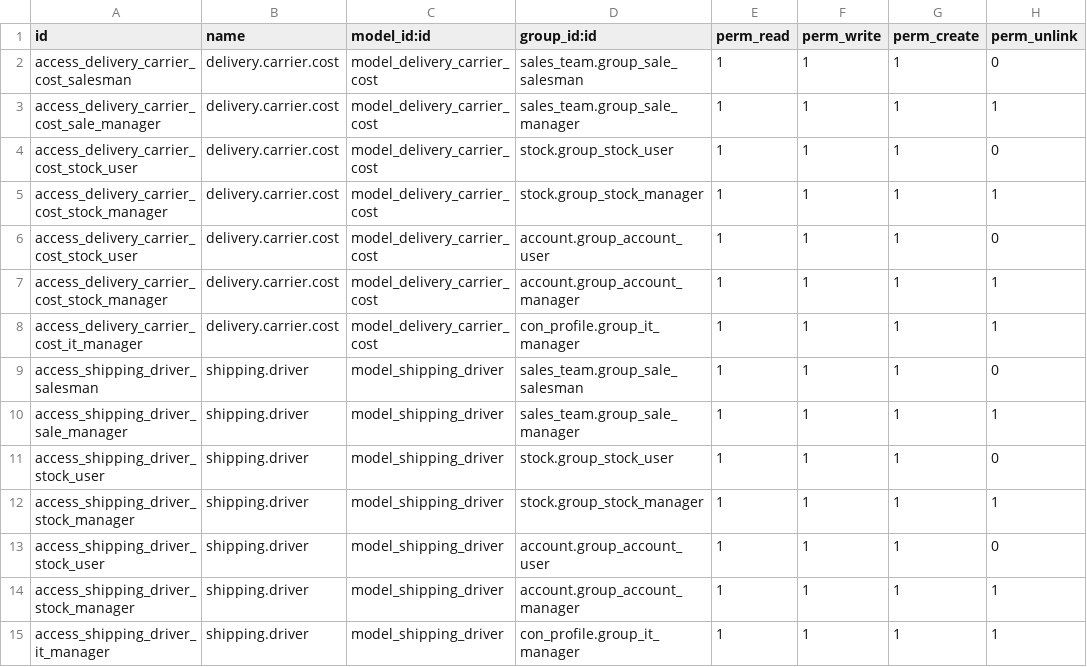
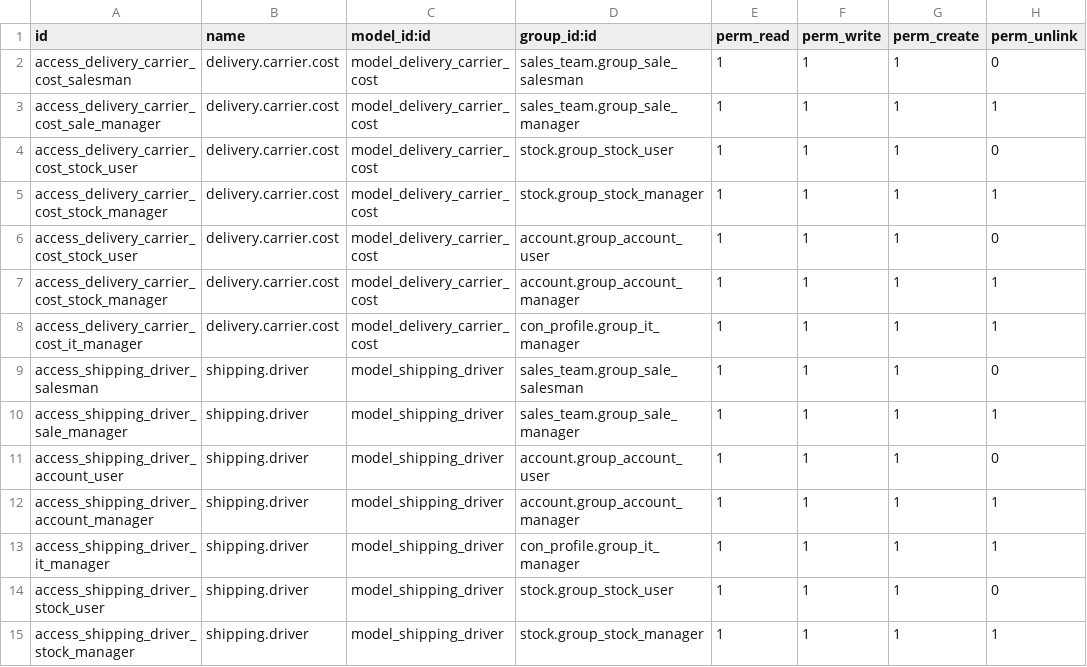
Before and after one commit to mah007/conalquipo, a CSV file: con_delivery/security/ir.model.access.csv, drawn as a sheet.

```diff
--- a/con_delivery/security/ir.model.access.csv
+++ b/con_delivery/security/ir.model.access.csv
@@ -10,6 +10,6 @@ access_shipping_driver_salesman,shipping.driver,model_shipping_driver,sales_team
 access_shipping_driver_sale_manager,shipping.driver,model_shipping_driver,sales_team.group_sale_manager,1,1,1,1
+access_shipping_driver_account_user,shipping.driver,model_shipping_driver,account.group_account_user,1,1,1,0
+access_shipping_driver_account_manager,shipping.driver,model_shipping_driver,account.group_account_manager,1,1,1,1
+access_shipping_driver_it_manager,shipping.driver,model_shipping_driver,con_profile.group_it_manager,1,1,1,1
 access_shipping_driver_stock_user,shipping.driver,model_shipping_driver,stock.group_stock_user,1,1,1,0
 access_shipping_driver_stock_manager,shipping.driver,model_shipping_driver,stock.group_stock_manager,1,1,1,1
-access_shipping_driver_stock_user,shipping.driver,model_shipping_driver,account.group_account_user,1,1,1,0
-access_shipping_driver_stock_manager,shipping.driver,model_shipping_driver,account.group_account_manager,1,1,1,1
-access_shipping_driver_it_manager,shipping.driver,model_shipping_driver,con_profile.group_it_manager,1,1,1,1
```
Also changed, not shown: con_fleet/security/ir.model.access.csv, 2 other files.
